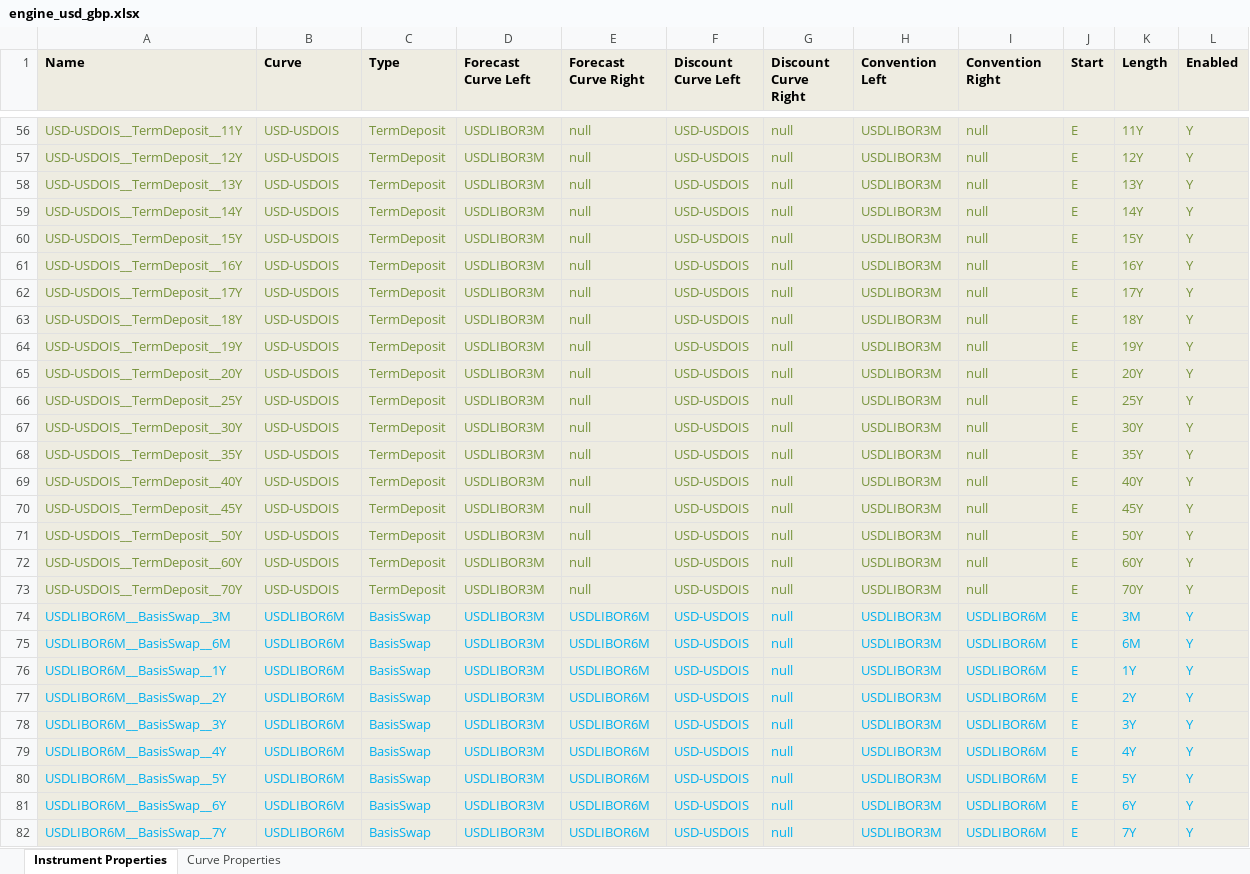
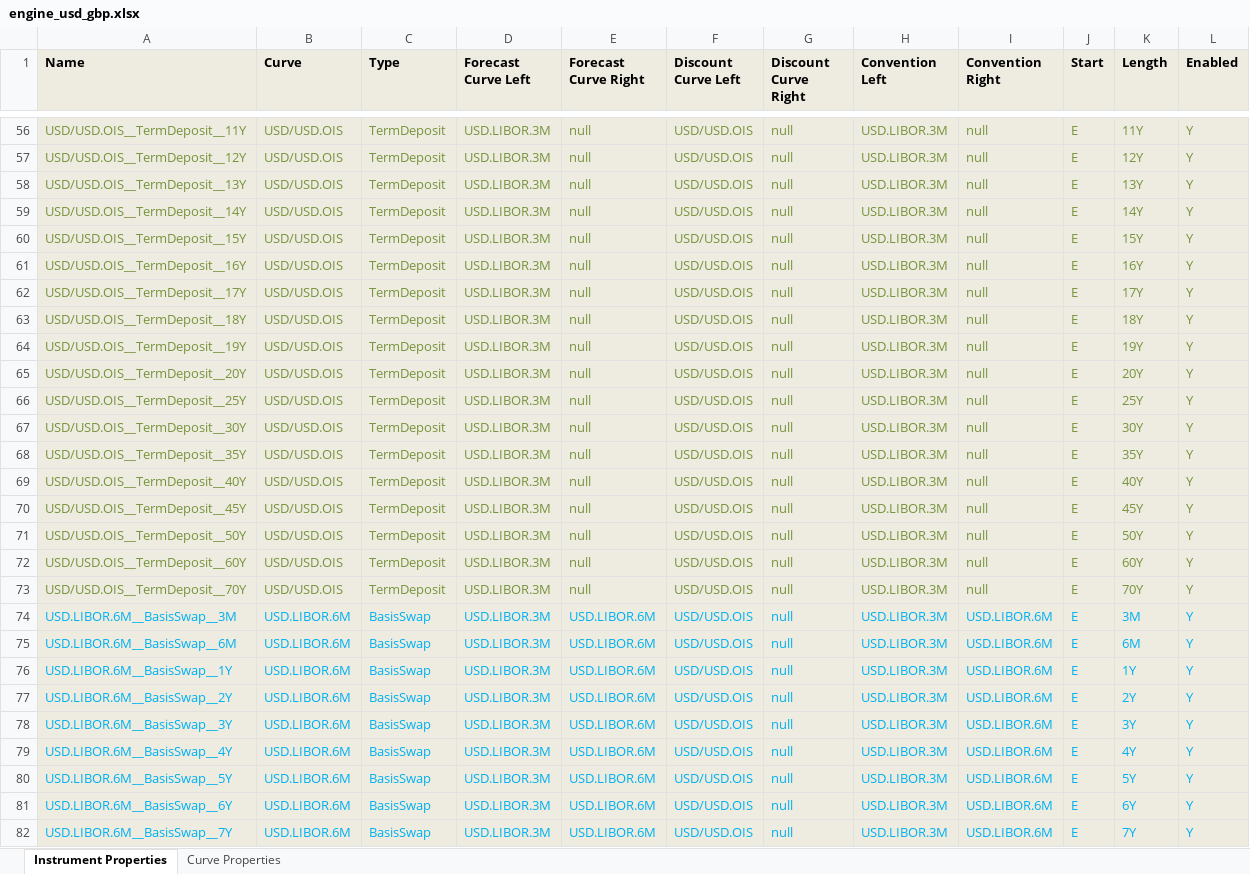
Before and after one commit to omartinsky/PYBOR, an Excel workbook: engine_usd_gbp.xlsx, sheet Instrument Properties, drawn as a sheet; only a part is shown, gaps mark what is left out; values as stored, in another font and other column widths than the file's, no borders; conditional formats not drawn; the diff covers the shown part only; the diff names each change by its address in the sheet, - before the commit and + after, or states it on an @@ line.

```diff
--- a/engine_usd_gbp.xlsx (sheet Instrument Properties)
+++ b/engine_usd_gbp.xlsx (sheet Instrument Properties)
-A56 (Name): USD-USDOIS__TermDeposit__11Y
+A56 (Name): USD/USD.OIS__TermDeposit__11Y
-B56:B73 (Curve): USD-USDOIS
+B56:B73 (Curve): USD/USD.OIS
-D56:D82 (Forecast Curve Left): USDLIBOR3M
+D56:D82 (Forecast Curve Left): USD.LIBOR.3M
-F56:F82 (Discount Curve Left): USD-USDOIS
+F56:F82 (Discount Curve Left): USD/USD.OIS
-H56:H82 (Convention Left): USDLIBOR3M
+H56:H82 (Convention Left): USD.LIBOR.3M
-A57 (Name): USD-USDOIS__TermDeposit__12Y
+A57 (Name): USD/USD.OIS__TermDeposit__12Y
-A58 (Name): USD-USDOIS__TermDeposit__13Y
+A58 (Name): USD/USD.OIS__TermDeposit__13Y
-A59 (Name): USD-USDOIS__TermDeposit__14Y
+A59 (Name): USD/USD.OIS__TermDeposit__14Y
-A60 (Name): USD-USDOIS__TermDeposit__15Y
+A60 (Name): USD/USD.OIS__TermDeposit__15Y
-A61 (Name): USD-USDOIS__TermDeposit__16Y
+A61 (Name): USD/USD.OIS__TermDeposit__16Y
-A62 (Name): USD-USDOIS__TermDeposit__17Y
+A62 (Name): USD/USD.OIS__TermDeposit__17Y
-A63 (Name): USD-USDOIS__TermDeposit__18Y
+A63 (Name): USD/USD.OIS__TermDeposit__18Y
-A64 (Name): USD-USDOIS__TermDeposit__19Y
+A64 (Name): USD/USD.OIS__TermDeposit__19Y
-A65 (Name): USD-USDOIS__TermDeposit__20Y
+A65 (Name): USD/USD.OIS__TermDeposit__20Y
-A66 (Name): USD-USDOIS__TermDeposit__25Y
+A66 (Name): USD/USD.OIS__TermDeposit__25Y
-A67 (Name): USD-USDOIS__TermDeposit__30Y
+A67 (Name): USD/USD.OIS__TermDeposit__30Y
-A68 (Name): USD-USDOIS__TermDeposit__35Y
+A68 (Name): USD/USD.OIS__TermDeposit__35Y
-A69 (Name): USD-USDOIS__TermDeposit__40Y
+A69 (Name): USD/USD.OIS__TermDeposit__40Y
-A70 (Name): USD-USDOIS__TermDeposit__45Y
+A70 (Name): USD/USD.OIS__TermDeposit__45Y
-A71 (Name): USD-USDOIS__TermDeposit__50Y
+A71 (Name): USD/USD.OIS__TermDeposit__50Y
-A72 (Name): USD-USDOIS__TermDeposit__60Y
+A72 (Name): USD/USD.OIS__TermDeposit__60Y
-A73 (Name): USD-USDOIS__TermDeposit__70Y
+A73 (Name): USD/USD.OIS__TermDeposit__70Y
-A74 (Name): USDLIBOR6M__BasisSwap__3M
+A74 (Name): USD.LIBOR.6M__BasisSwap__3M
-B74:B82 (Curve): USDLIBOR6M
+B74:B82 (Curve): USD.LIBOR.6M
-E74:E82 (Forecast Curve Right): USDLIBOR6M
+E74:E82 (Forecast Curve Right): USD.LIBOR.6M
-I74:I82 (Convention Right): USDLIBOR6M
+I74:I82 (Convention Right): USD.LIBOR.6M
-A75 (Name): USDLIBOR6M__BasisSwap__6M
+A75 (Name): USD.LIBOR.6M__BasisSwap__6M
-A76 (Name): USDLIBOR6M__BasisSwap__1Y
+A76 (Name): USD.LIBOR.6M__BasisSwap__1Y
-A77 (Name): USDLIBOR6M__BasisSwap__2Y
+A77 (Name): USD.LIBOR.6M__BasisSwap__2Y
-A78 (Name): USDLIBOR6M__BasisSwap__3Y
+A78 (Name): USD.LIBOR.6M__BasisSwap__3Y
-A79 (Name): USDLIBOR6M__BasisSwap__4Y
+A79 (Name): USD.LIBOR.6M__BasisSwap__4Y
-A80 (Name): USDLIBOR6M__BasisSwap__5Y
+A80 (Name): USD.LIBOR.6M__BasisSwap__5Y
-A81 (Name): USDLIBOR6M__BasisSwap__6Y
+A81 (Name): USD.LIBOR.6M__BasisSwap__6Y
-A82 (Name): USDLIBOR6M__BasisSwap__7Y
+A82 (Name): USD.LIBOR.6M__BasisSwap__7Y
```
Also changed, not shown: 1219 edited cells elsewhere in this sheet, sheet Curve Properties, conventions.xlsx, engine_test.xlsx, 3 other files.
